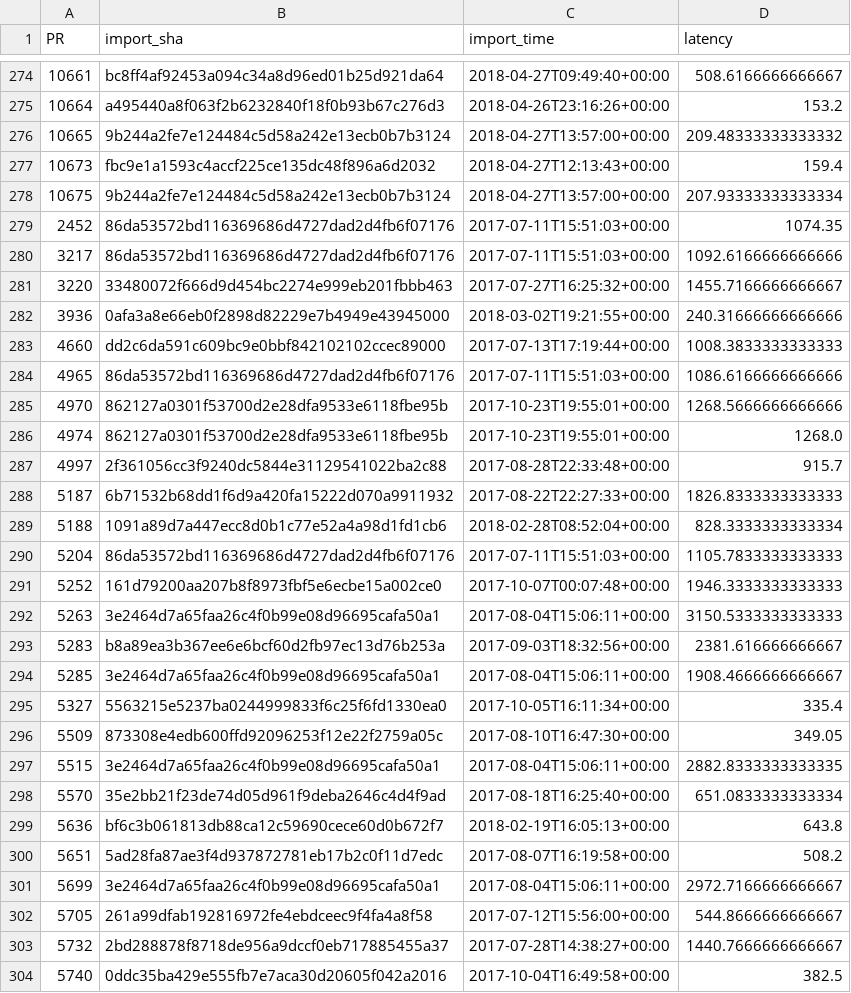
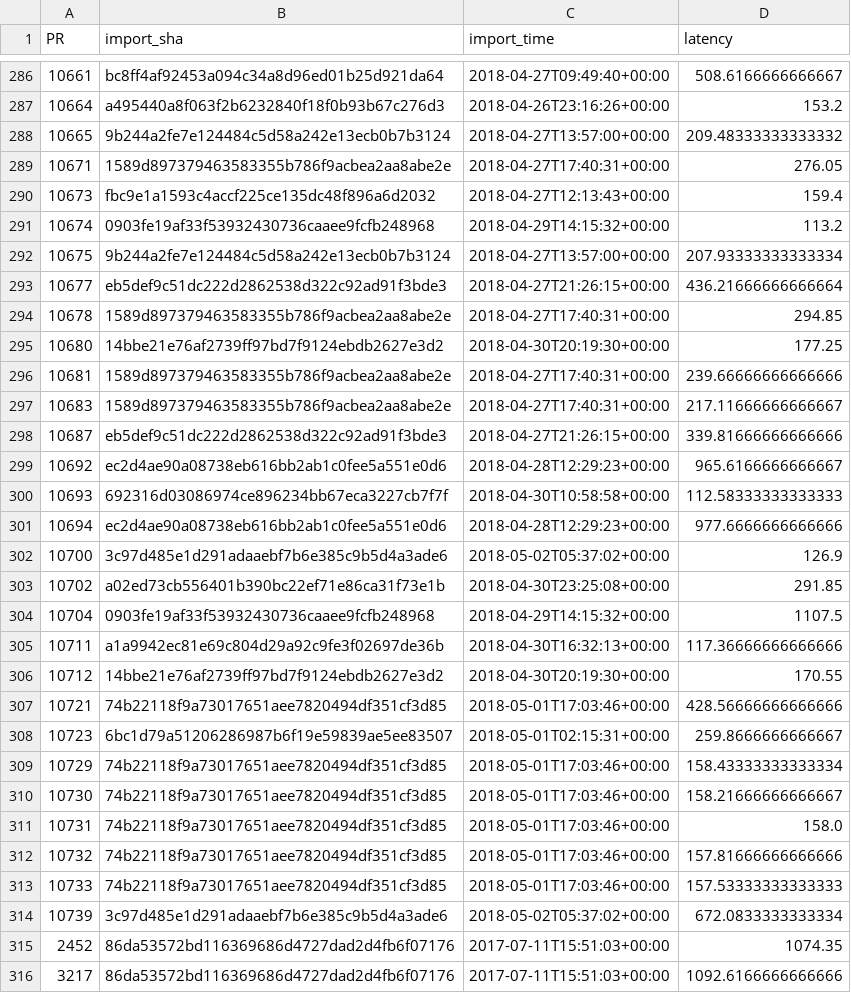
Before and after one commit to Ecosystem-Infra/ecosystem-infra-stats, a CSV file: import-latencies.csv, drawn as a sheet; only a part is shown, gaps mark what is left out; the shorter side is filled out with more unchanged rows; the diff covers the shown part only.

```diff
--- a/import-latencies.csv
+++ b/import-latencies.csv
@@ -276,4 +288,28 @@ PR,import_sha,import_time,latency
 10665,9b244a2fe7e124484c5d58a242e13ecb0b7b3124,2018-04-27T13:57:00+00:00,209.48333333333332
+10671,1589d897379463583355b786f9acbea2aa8abe2e,2018-04-27T17:40:31+00:00,276.05
 10673,fbc9e1a1593c4accf225ce135dc48f896a6d2032,2018-04-27T12:13:43+00:00,159.4
+10674,0903fe19af33f53932430736caaee9fcfb248968,2018-04-29T14:15:32+00:00,113.2
 10675,9b244a2fe7e124484c5d58a242e13ecb0b7b3124,2018-04-27T13:57:00+00:00,207.93333333333334
+10677,eb5def9c51dc222d2862538d322c92ad91f3bde3,2018-04-27T21:26:15+00:00,436.21666666666664
+10678,1589d897379463583355b786f9acbea2aa8abe2e,2018-04-27T17:40:31+00:00,294.85
+10680,14bbe21e76af2739ff97bd7f9124ebdb2627e3d2,2018-04-30T20:19:30+00:00,177.25
+10681,1589d897379463583355b786f9acbea2aa8abe2e,2018-04-27T17:40:31+00:00,239.66666666666666
+10683,1589d897379463583355b786f9acbea2aa8abe2e,2018-04-27T17:40:31+00:00,217.11666666666667
+10687,eb5def9c51dc222d2862538d322c92ad91f3bde3,2018-04-27T21:26:15+00:00,339.81666666666666
+10692,ec2d4ae90a08738eb616bb2ab1c0fee5a551e0d6,2018-04-28T12:29:23+00:00,965.6166666666667
+10693,692316d03086974ce896234bb67eca3227cb7f7f,2018-04-30T10:58:58+00:00,112.58333333333333
+10694,ec2d4ae90a08738eb616bb2ab1c0fee5a551e0d6,2018-04-28T12:29:23+00:00,977.6666666666666
+10700,3c97d485e1d291adaaebf7b6e385c9b5d4a3ade6,2018-05-02T05:37:02+00:00,126.9
+10702,a02ed73cb556401b390bc22ef71e86ca31f73e1b,2018-04-30T23:25:08+00:00,291.85
+10704,0903fe19af33f53932430736caaee9fcfb248968,2018-04-29T14:15:32+00:00,1107.5
+10711,a1a9942ec81e69c804d29a92c9fe3f02697de36b,2018-04-30T16:32:13+00:00,117.36666666666666
+10712,14bbe21e76af2739ff97bd7f9124ebdb2627e3d2,2018-04-30T20:19:30+00:00,170.55
+10721,74b22118f9a73017651aee7820494df351cf3d85,2018-05-01T17:03:46+00:00,428.56666666666666
+10723,6bc1d79a51206286987b6f19e59839ae5ee83507,2018-05-01T02:15:31+00:00,259.8666666666667
+10729,74b22118f9a73017651aee7820494df351cf3d85,2018-05-01T17:03:46+00:00,158.43333333333334
+10730,74b22118f9a73017651aee7820494df351cf3d85,2018-05-01T17:03:46+00:00,158.21666666666667
+10731,74b22118f9a73017651aee7820494df351cf3d85,2018-05-01T17:03:46+00:00,158.0
+10732,74b22118f9a73017651aee7820494df351cf3d85,2018-05-01T17:03:46+00:00,157.81666666666666
+10733,74b22118f9a73017651aee7820494df351cf3d85,2018-05-01T17:03:46+00:00,157.53333333333333
+10739,3c97d485e1d291adaaebf7b6e385c9b5d4a3ade6,2018-05-02T05:37:02+00:00,672.0833333333334
 2452,86da53572bd116369686d4727dad2d4fb6f07176,2017-07-11T15:51:03+00:00,1074.35
```
Also changed, not shown: 13 added rows elsewhere in this file, wpt-dashboard-chrome-latencies.csv, wpt-dashboard-desktop-latencies.csv, 8 other files.
